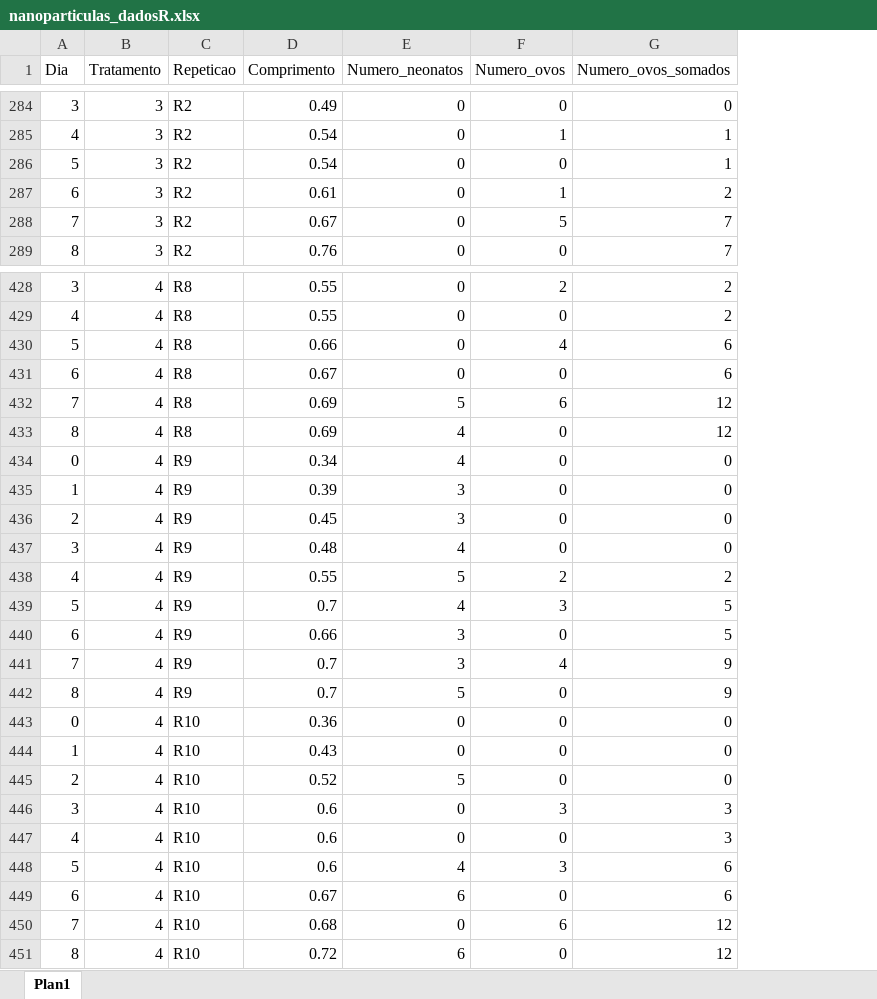
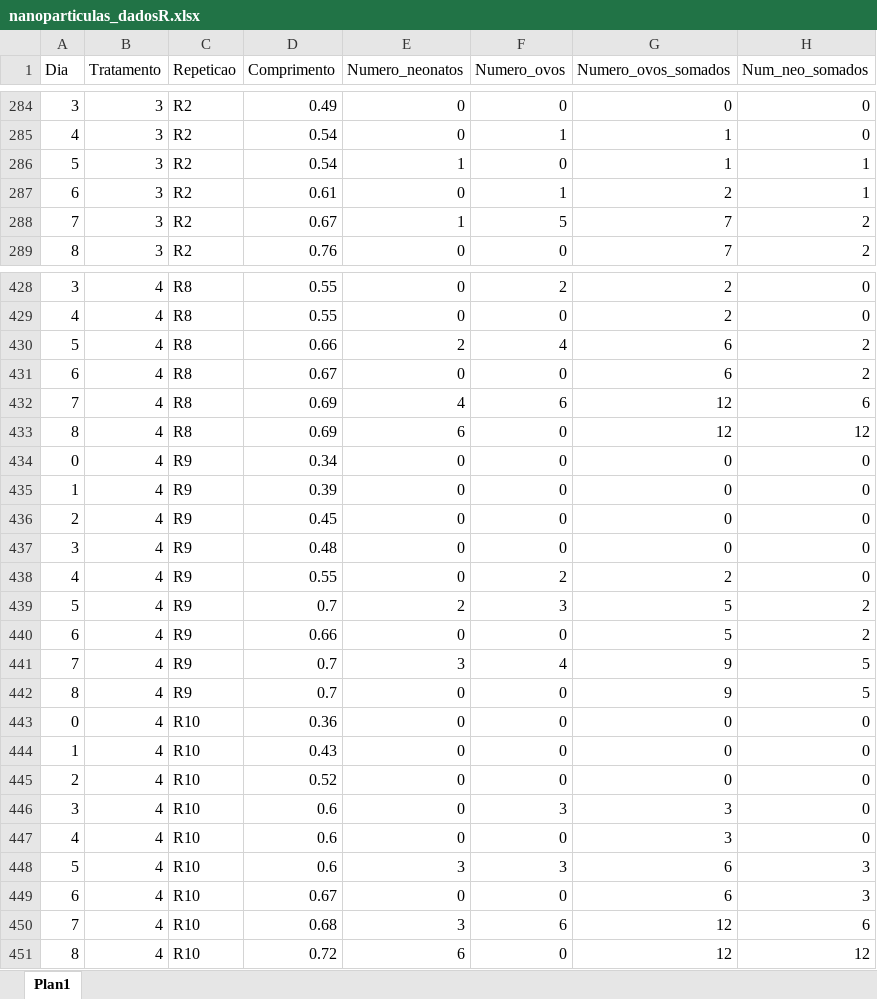
Before and after one commit to HugoCalegari/projectHelena, an Excel workbook: dados/nanoparticulas_dadosR.xlsx, sheet Plan1, drawn as a sheet; only a part is shown, gaps mark what is left out; values as stored, in another font and other column widths than the file's, no borders; the diff covers the shown part only; the diff names each change by its address in the sheet, - before the commit and + after, or states it on an @@ line.

Commit message:
Alteração do banco de dados nanoparticulas_dadosR.xlsx! Havia erro no número de ovos e neonatos! Adição de alguns comandos em ler_dados.R

```diff
--- a/dados/nanoparticulas_dadosR.xlsx (sheet Plan1)
+++ b/dados/nanoparticulas_dadosR.xlsx (sheet Plan1)
+column H (Num_neo_somados), rows 284-289: 0 | 0 | 1 | 1 | 2 | 2; rows 428-451: 0 | 0 | 2 | 2 | 6 | 12 | 0 | 0 | 0 | 0 | 0 | 2 | 2 | 5 | 5 | 0 | 0 | 0 | 0 | 0 | 3 | 3 | 6 | 12
-E286 (Numero_neonatos): 0
+E286 (Numero_neonatos): 1
-E288 (Numero_neonatos): 0
+E288 (Numero_neonatos): 1
-E430 (Numero_neonatos): 0
+E430 (Numero_neonatos): 2
-E432 (Numero_neonatos): 5
+E432 (Numero_neonatos): 4
-E433 (Numero_neonatos): 4
+E433 (Numero_neonatos): 6
-E434 (Numero_neonatos): 4
+E434 (Numero_neonatos): 0
-E435:E436 (Numero_neonatos): 3
+E435:E436 (Numero_neonatos): 0
-E437 (Numero_neonatos): 4
+E437 (Numero_neonatos): 0
-E438 (Numero_neonatos): 5
+E438 (Numero_neonatos): 0
-E439 (Numero_neonatos): 4
+E439 (Numero_neonatos): 2
-E440 (Numero_neonatos): 3
+E440 (Numero_neonatos): 0
-E442 (Numero_neonatos): 5
+E442 (Numero_neonatos): 0
-E445 (Numero_neonatos): 5
+E445 (Numero_neonatos): 0
-E448 (Numero_neonatos): 4
+E448 (Numero_neonatos): 3
-E449 (Numero_neonatos): 6
+E449 (Numero_neonatos): 0
-E450 (Numero_neonatos): 0
+E450 (Numero_neonatos): 3
```
Also changed, not shown: 88 edited cells elsewhere in this sheet, 1 other file.
